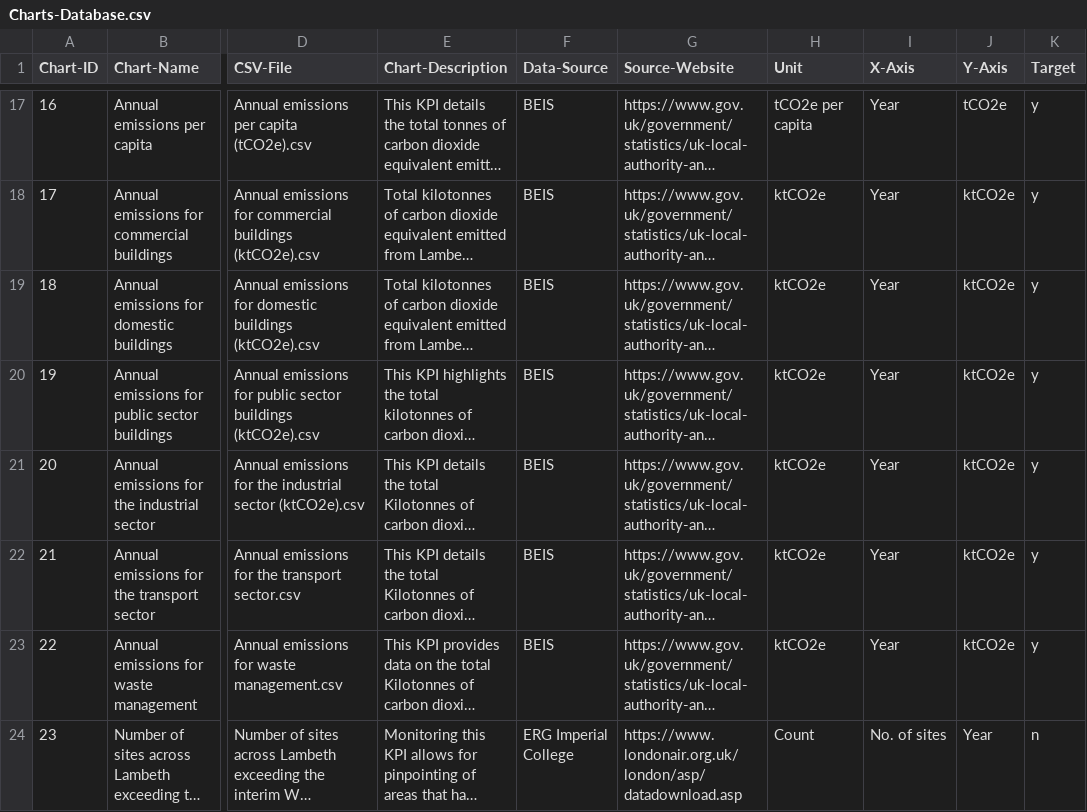
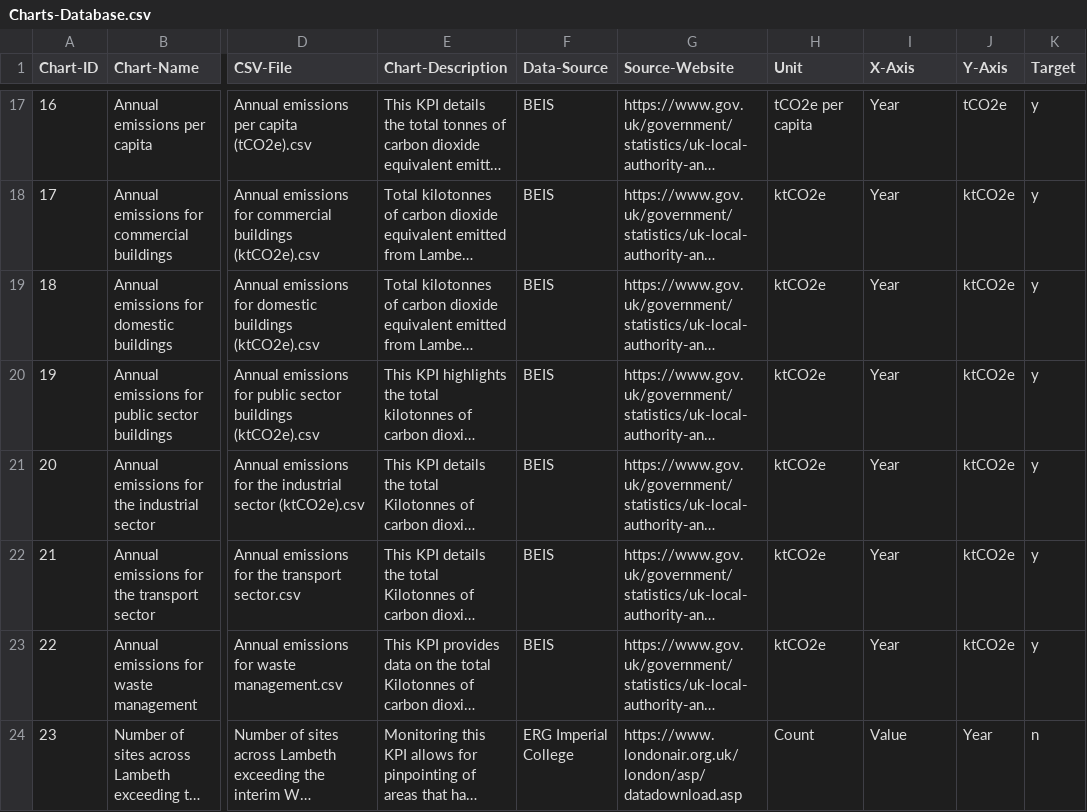
Before and after one commit to Lambeth-Open-Data/Lambeth-Open-Data.github.io, a CSV file: climate_action_plan/Data/Content/Charts-Database.csv, drawn as a sheet; only a part is shown, gaps mark what is left out; long unchanged cells end in …; the diff names each change by its address in the sheet, - before the commit and + after, or states it on an @@ line.

Commit message:
Update Charts-Database.csv

```diff
--- a/climate_action_plan/Data/Content/Charts-Database.csv
+++ b/climate_action_plan/Data/Content/Charts-Database.csv
-I24 (X-Axis): No. of sites
+I24 (X-Axis): Value
```
